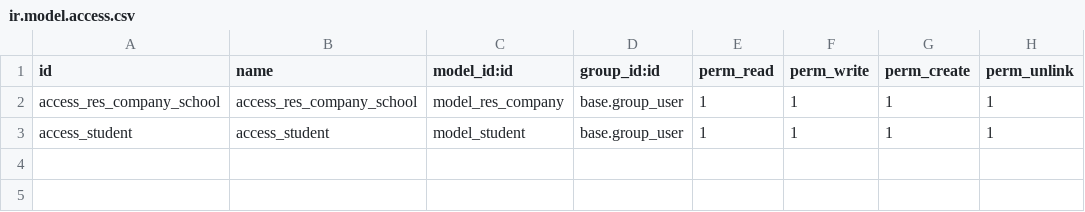
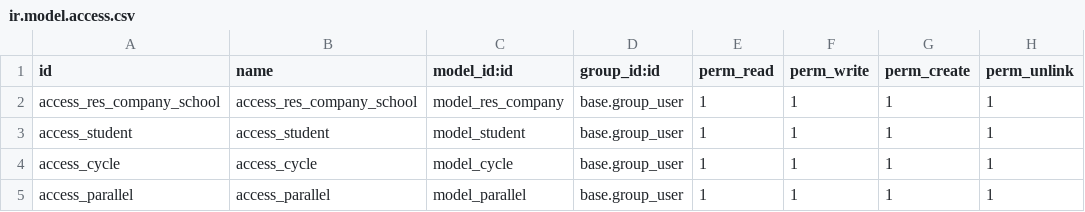
Before and after one commit to yordi54/sistema-colegio-odoo, a CSV file: dev_addons/academic_management/security/ir.model.access.csv, drawn as a sheet.

```diff
--- a/dev_addons/academic_management/security/ir.model.access.csv
+++ b/dev_addons/academic_management/security/ir.model.access.csv
@@ -3 +3,3 @@ access_res_company_school,access_res_company_school,model_res_company,base.group
 access_student,access_student,model_student,base.group_user,1,1,1,1
+access_cycle,access_cycle,model_cycle,base.group_user,1,1,1,1
+access_parallel,access_parallel,model_parallel,base.group_user,1,1,1,1
```
Also changed, not shown: 8 other files.
